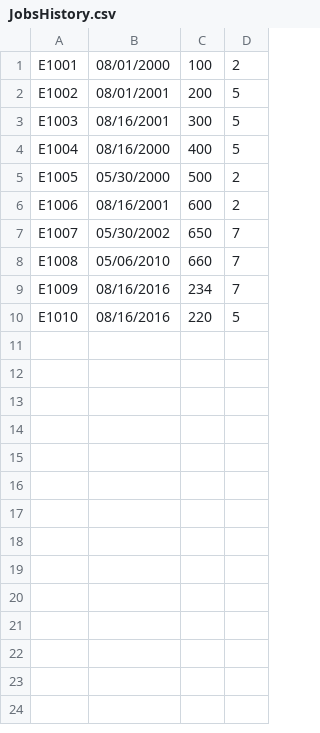
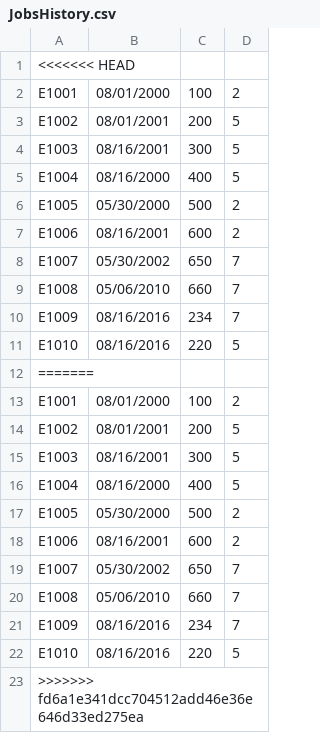
Before and after one commit to mkaian/ibm_ds, a CSV file: 5 Databases and SQL for Data Science/JobsHistory.csv, drawn as a sheet; the diff names each change by its address in the sheet, - before the commit and + after, or states it on an @@ line.

```diff
--- a/5 Databases and SQL for Data Science/JobsHistory.csv
+++ b/5 Databases and SQL for Data Science/JobsHistory.csv
+row 1: <<<<<<< HEAD
+row 12: =======
+row 13: E1001 | 08/01/2000 | 100 | 2
+row 14: E1002 | 08/01/2001 | 200 | 5
+row 15: E1003 | 08/16/2001 | 300 | 5
+row 16: E1004 | 08/16/2000 | 400 | 5
+row 17: E1005 | 05/30/2000 | 500 | 2
+row 18: E1006 | 08/16/2001 | 600 | 2
+row 19: E1007 | 05/30/2002 | 650 | 7
+row 20: E1008 | 05/06/2010 | 660 | 7
+row 21: E1009 | 08/16/2016 | 234 | 7
+row 22: E1010 | 08/16/2016 | 220 | 5
+row 23: >>>>>>> fd6a1e341dcc704512add46e36e646d33ed275ea
```
Also changed, not shown: 5 Databases and SQL for Data Science/Employees.csv, 5 Databases and SQL for Data Science/Jobs.csv, 11 other files.
